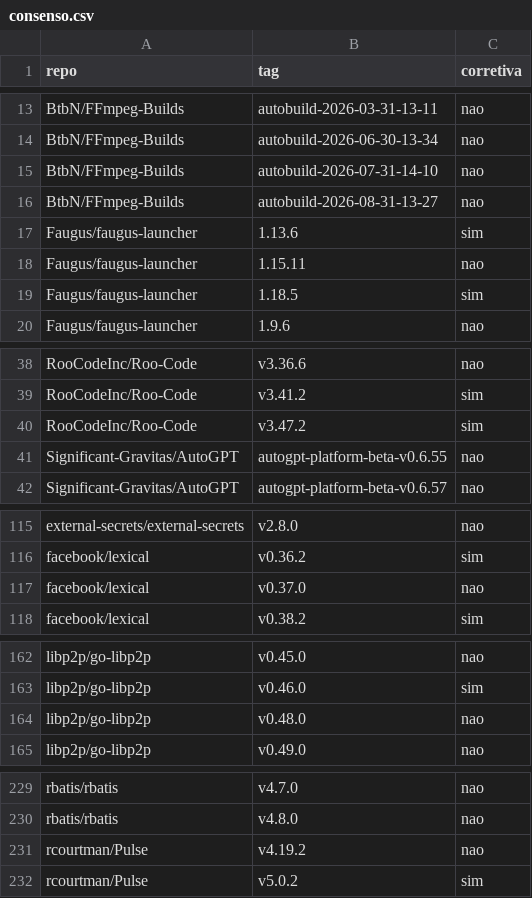
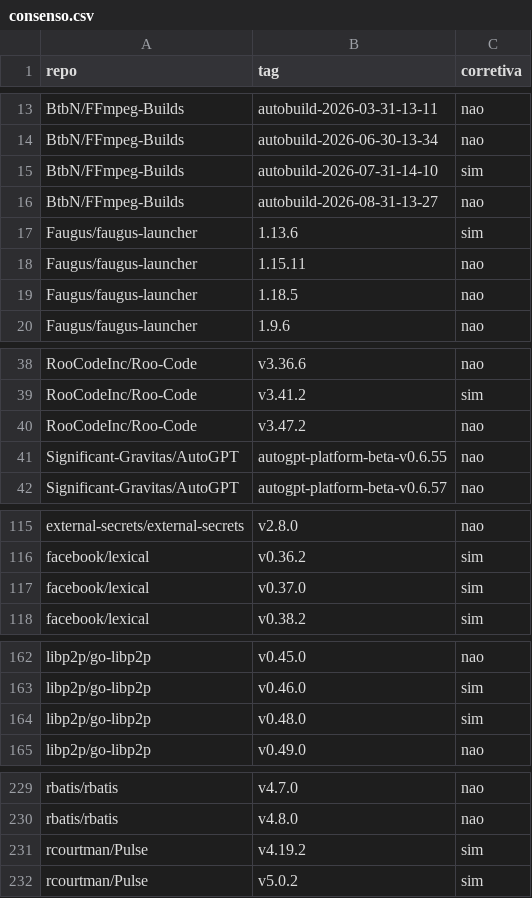
Before and after one commit to candian15/LabExpGRP, a CSV file: LAB03/validacao/consenso.csv, drawn as a sheet; only a part is shown, gaps mark what is left out; the diff covers the shown part only.

Commit message:
#80 Revisão dos rótulos da amostra-ouro, kappa e consenso regerados

```diff
--- a/LAB03/validacao/consenso.csv
+++ b/LAB03/validacao/consenso.csv
@@ -14,3 +14,3 @@ BtbN/FFmpeg-Builds,autobuild-2026-03-31-13-11,nao
 BtbN/FFmpeg-Builds,autobuild-2026-06-30-13-34,nao
-BtbN/FFmpeg-Builds,autobuild-2026-07-31-14-10,nao
+BtbN/FFmpeg-Builds,autobuild-2026-07-31-14-10,sim
 BtbN/FFmpeg-Builds,autobuild-2026-08-31-13-27,nao
@@ -18,3 +18,3 @@ Faugus/faugus-launcher,1.13.6,sim
 Faugus/faugus-launcher,1.15.11,nao
-Faugus/faugus-launcher,1.18.5,sim
+Faugus/faugus-launcher,1.18.5,nao
 Faugus/faugus-launcher,1.9.6,nao
@@ -39,3 +39,3 @@ RooCodeInc/Roo-Code,v3.36.6,nao
 RooCodeInc/Roo-Code,v3.41.2,sim
-RooCodeInc/Roo-Code,v3.47.2,sim
+RooCodeInc/Roo-Code,v3.47.2,nao
 Significant-Gravitas/AutoGPT,autogpt-platform-beta-v0.6.55,nao
@@ -116,3 +116,3 @@ external-secrets/external-secrets,v2.8.0,nao
 facebook/lexical,v0.36.2,sim
-facebook/lexical,v0.37.0,nao
+facebook/lexical,v0.37.0,sim
 facebook/lexical,v0.38.2,sim
@@ -163,3 +163,3 @@ libp2p/go-libp2p,v0.45.0,nao
 libp2p/go-libp2p,v0.46.0,sim
-libp2p/go-libp2p,v0.48.0,nao
+libp2p/go-libp2p,v0.48.0,sim
 libp2p/go-libp2p,v0.49.0,nao
@@ -230,3 +230,3 @@ rbatis/rbatis,v4.7.0,nao
 rbatis/rbatis,v4.8.0,nao
-rcourtman/Pulse,v4.19.2,nao
+rcourtman/Pulse,v4.19.2,sim
 rcourtman/Pulse,v5.0.2,sim
```
Also changed, not shown: 1 edited cell elsewhere in this file, LAB03/validacao/consenso_repos.csv, LAB03/validacao/rotulos_artur.csv, 3 other files.
